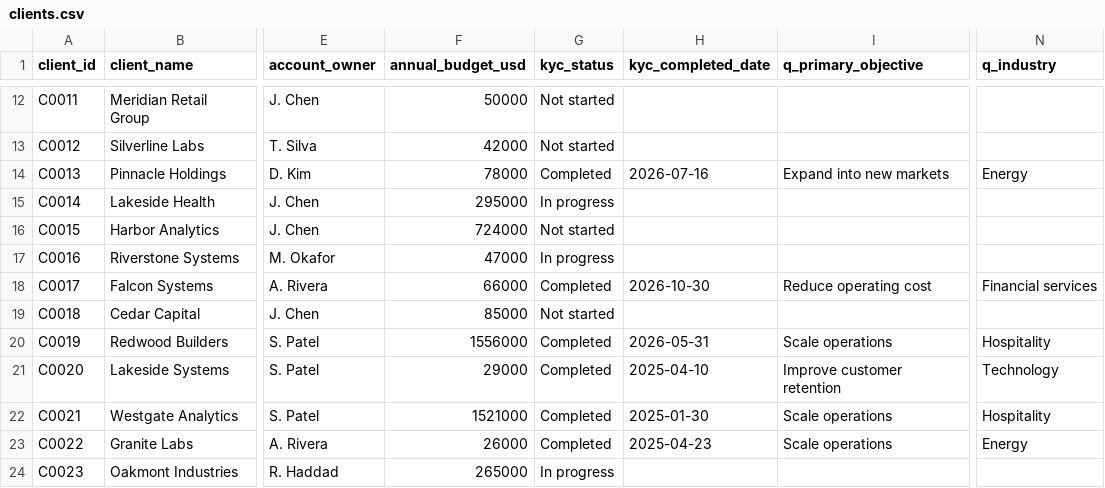
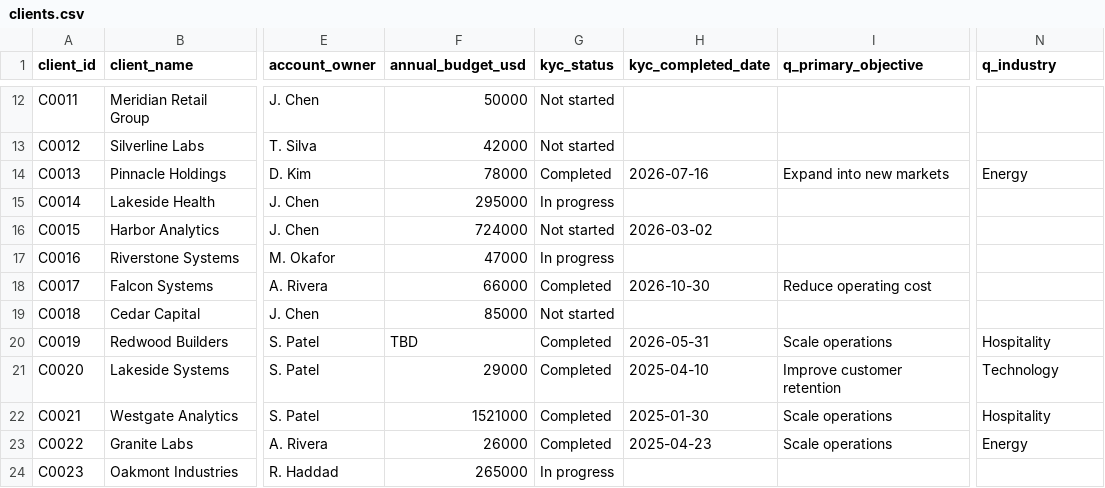
Before and after one commit to dolphusa/dolphusa, a CSV file: data/clients.csv, drawn as a sheet; only a part is shown, gaps mark what is left out; the diff covers the shown part only; the diff names each change by its address in the sheet, - before the commit and + after, or states it on an @@ line.

```diff
--- a/data/clients.csv
+++ b/data/clients.csv
-H16 (kyc_completed_date): (empty)
+H16 (kyc_completed_date): 2026-03-02
-N18 (q_industry): Financial services
+N18 (q_industry): (empty)
-F20 (annual_budget_usd): 1556000
+F20 (annual_budget_usd): TBD
```
Also changed, not shown: 11 edited cells elsewhere in this file, 7 other files.
